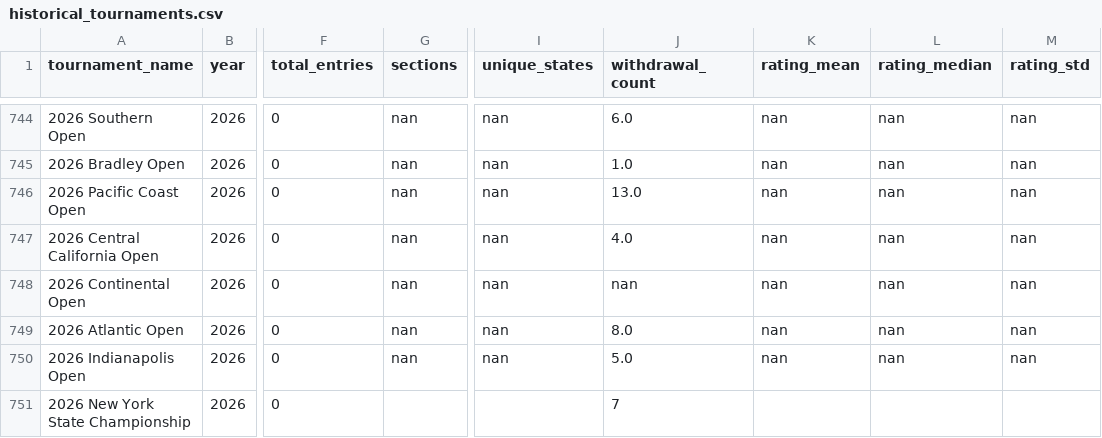
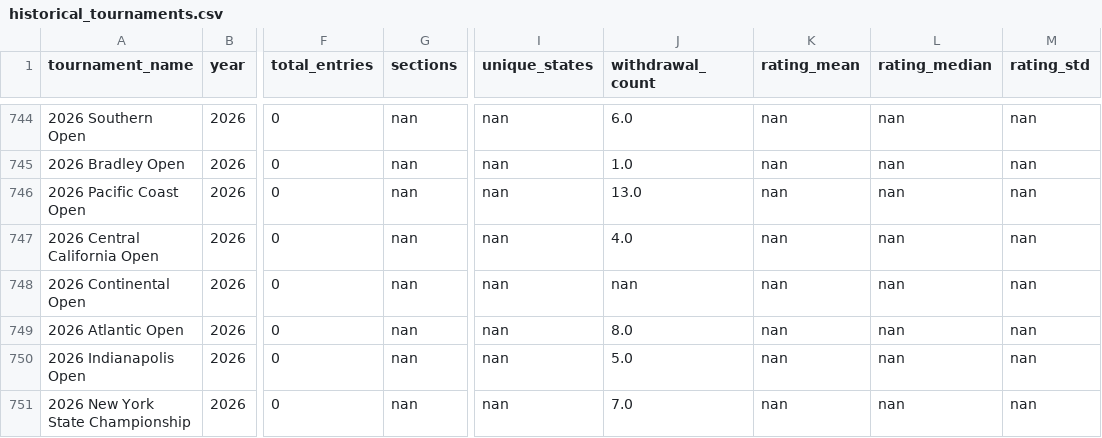
Before and after one commit to HaterAndrew/chess-prediction, a CSV file: output/historical_tournaments.csv, drawn as a sheet; only a part is shown, gaps mark what is left out; the diff names each change by its address in the sheet, - before the commit and + after, or states it on an @@ line.

```diff
--- a/output/historical_tournaments.csv
+++ b/output/historical_tournaments.csv
-G751 (sections): (empty)
+G751 (sections): nan
-I751 (unique_states): (empty)
+I751 (unique_states): nan
-J751 (withdrawal_count): 7
+J751 (withdrawal_count): 7.0
-K751 (rating_mean): (empty)
+K751 (rating_mean): nan
-L751 (rating_median): (empty)
+L751 (rating_median): nan
-M751 (rating_std): (empty)
+M751 (rating_std): nan
```
Also changed, not shown: output/tournament_metadata.csv, 2 other files.
